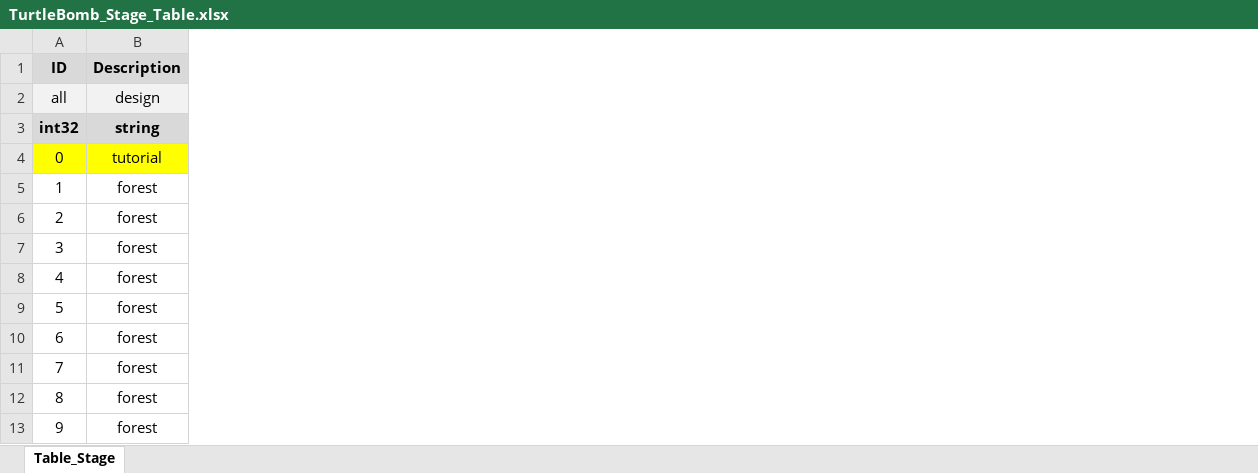
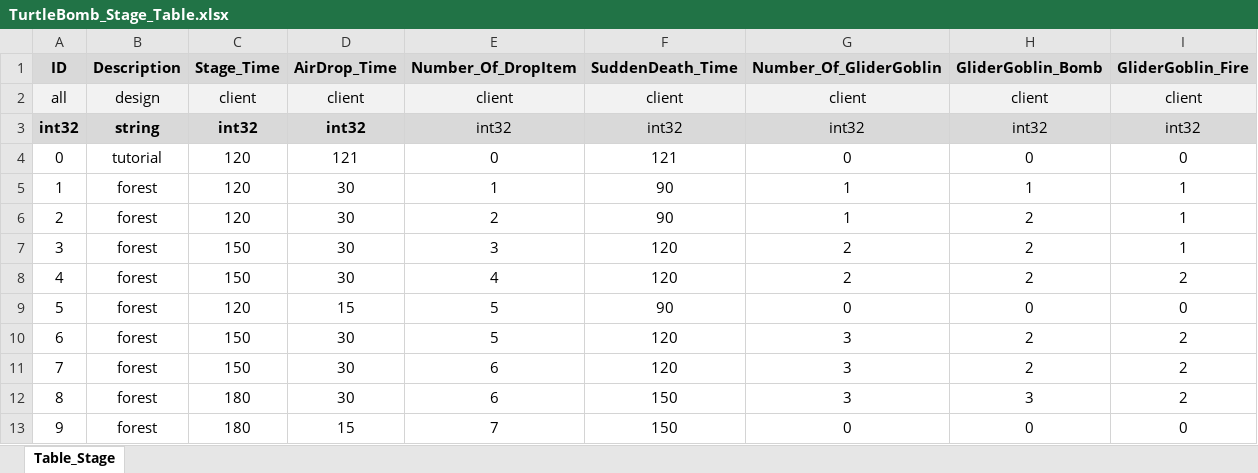
Before and after one commit to RRE1012/Turtle_Bomb, an Excel workbook: GameDesign/Table/TurtleBomb_Stage_Table.xlsx, sheet Table_Stage, drawn as a sheet; only a part is shown; values as stored, in another font and other column widths than the file's, no borders; the diff covers the shown part only; the diff names each change by its address in the sheet, - before the commit and + after, or states it on an @@ line.

```diff
--- a/GameDesign/Table/TurtleBomb_Stage_Table.xlsx (sheet Table_Stage)
+++ b/GameDesign/Table/TurtleBomb_Stage_Table.xlsx (sheet Table_Stage)
+column C, rows 1-13: Stage_Time | client | int32 | 120 | 120 | 120 | 150 | 150 | 120 | 150 | 150 | 180 | 180
+column D, rows 1-13: AirDrop_Time | client | int32 | 121 | 30 | 30 | 30 | 30 | 15 | 30 | 30 | 30 | 15
+column E, rows 1-13: Number_Of_DropItem | client | int32 | 0 | 1 | 2 | 3 | 4 | 5 | 5 | 6 | 6 | 7
+column F, rows 1-13: SuddenDeath_Time | client | int32 | 121 | 90 | 90 | 120 | 120 | 90 | 120 | 120 | 150 | 150
+column G, rows 1-13: Number_Of_GliderGoblin | client | int32 | 0 | 1 | 1 | 2 | 2 | 0 | 3 | 3 | 3 | 0
+column H, rows 1-13: GliderGoblin_Bomb | client | int32 | 0 | 1 | 2 | 2 | 2 | 0 | 2 | 2 | 3 | 0
+column I, rows 1-13: GliderGoblin_Fire | client | int32 | 0 | 1 | 1 | 1 | 2 | 0 | 2 | 2 | 2 | 0
-A4:B4 fill: #FFFF00
+A4:B4 fill: none
```
Also changed, not shown: cell formats elsewhere in this sheet, GameDesign/Table/TurtleBomb_Adventure_Quest_Table.xlsx, GameDesign/Table/TurtleBomb_Object_Spawn_Table.xlsx.
